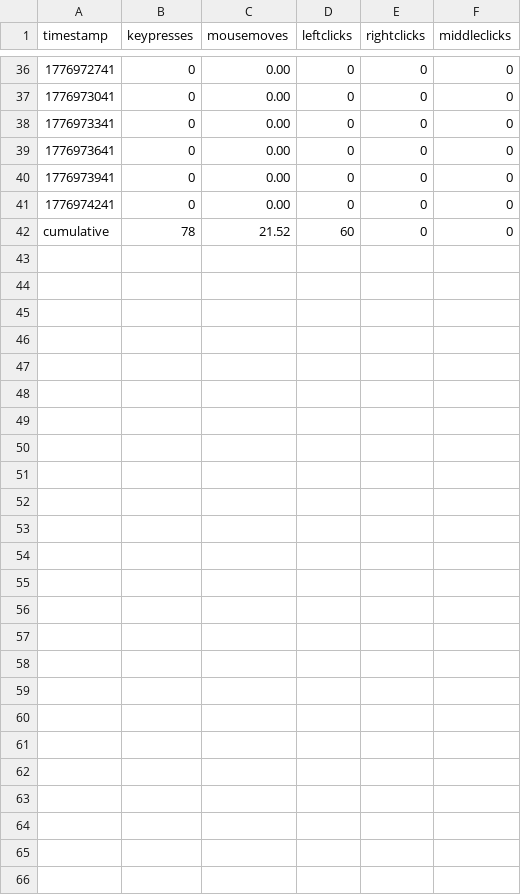
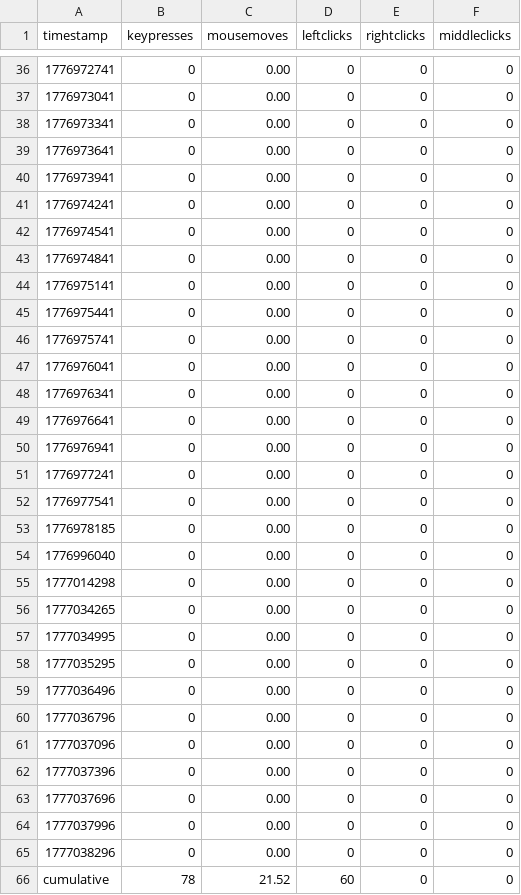
Before and after one commit to bilals12/website, a CSV file: static/viz/past_24_hours_data.csv, drawn as a sheet; only a part is shown, gaps mark what is left out.

```diff
--- a/static/viz/past_24_hours_data.csv
+++ b/static/viz/past_24_hours_data.csv
@@ -41,2 +41,26 @@ timestamp,keypresses,mousemoves,leftclicks,rightclicks,middleclicks
 1776974241,0,0.00,0,0,0
+1776974541,0,0.00,0,0,0
+1776974841,0,0.00,0,0,0
+1776975141,0,0.00,0,0,0
+1776975441,0,0.00,0,0,0
+1776975741,0,0.00,0,0,0
+1776976041,0,0.00,0,0,0
+1776976341,0,0.00,0,0,0
+1776976641,0,0.00,0,0,0
+1776976941,0,0.00,0,0,0
+1776977241,0,0.00,0,0,0
+1776977541,0,0.00,0,0,0
+1776978185,0,0.00,0,0,0
+1776996040,0,0.00,0,0,0
+1777014298,0,0.00,0,0,0
+1777034265,0,0.00,0,0,0
+1777034995,0,0.00,0,0,0
+1777035295,0,0.00,0,0,0
+1777036496,0,0.00,0,0,0
+1777036796,0,0.00,0,0,0
+1777037096,0,0.00,0,0,0
+1777037396,0,0.00,0,0,0
+1777037696,0,0.00,0,0,0
+1777037996,0,0.00,0,0,0
+1777038296,0,0.00,0,0,0
 cumulative,78,21.52,60,0,0
```
